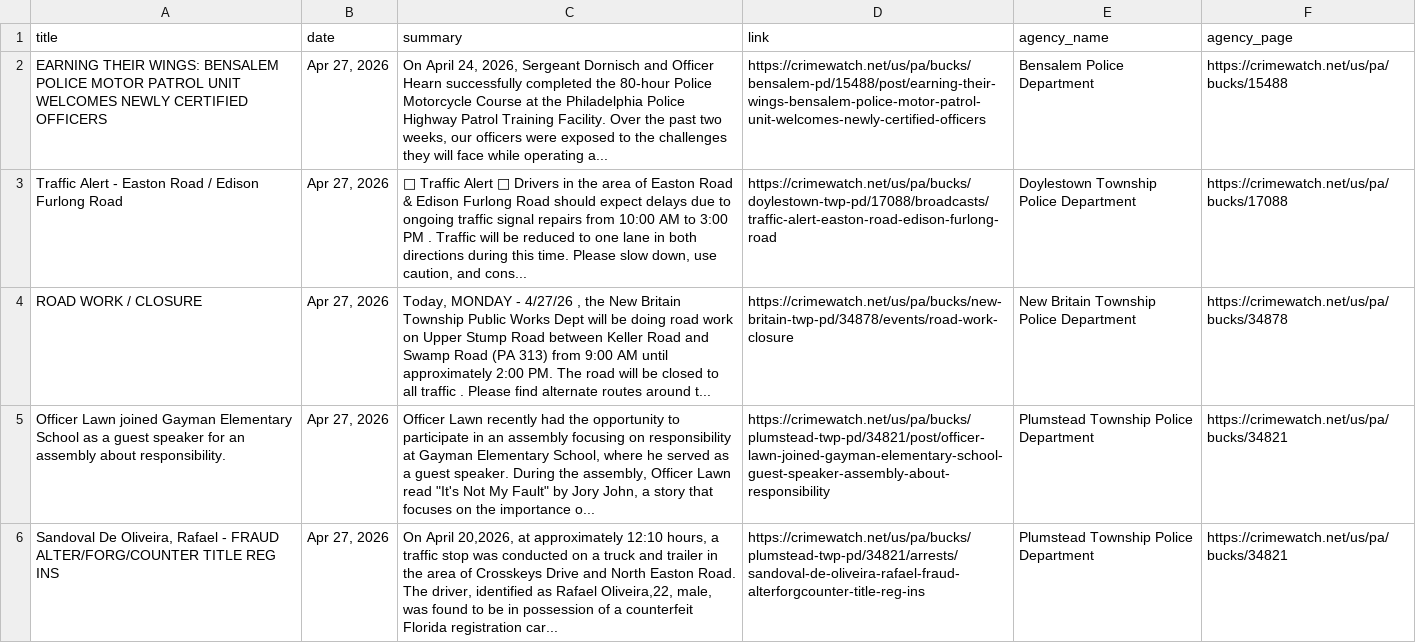
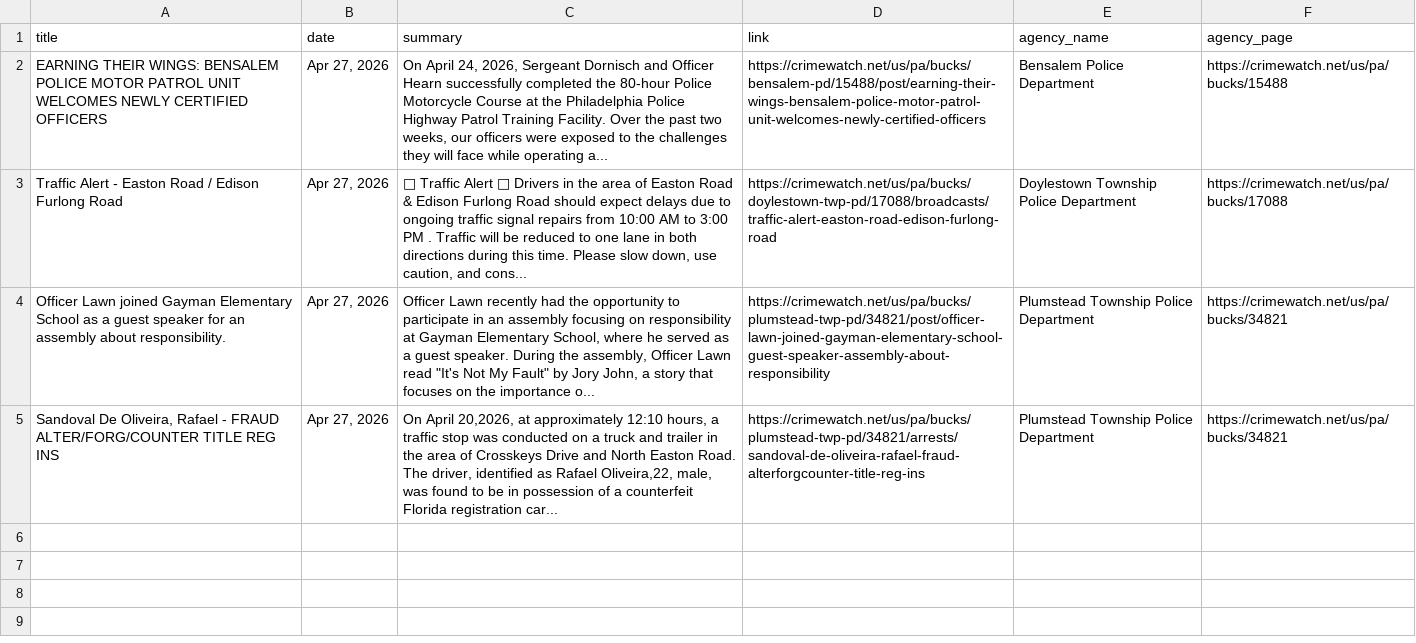
Before and after one commit to CUlleryUSATRepos/BucksCrimeWatchRepo, a CSV file: scripts/data/today_posts.csv, drawn as a sheet; the diff names each change by its address in the sheet, - before the commit and + after, or states it on an @@ line.

Commit message:
Auto update CrimeWatch dashboard

```diff
--- a/scripts/data/today_posts.csv
+++ b/scripts/data/today_posts.csv
-row 4: ROAD WORK / CLOSURE | Apr 27, 2026 | Today, MONDAY - 4/27/26 , the New Britain Township Public Works Dept will be doing road work on Upper Stump Road between Keller Road and Swamp Road (PA 313) from 9:00 AM until approximately 2:00 PM. The road will be closed to all traffic . Please find alternate routes around t... | https://crimewatch.net/us/pa/bucks/new-britain-twp-pd/34878/events/road-work-closure | New Britain Township Police Department | https://crimewatch.net/us/pa/bucks/34878
```
Also changed, not shown: 1 other file.
